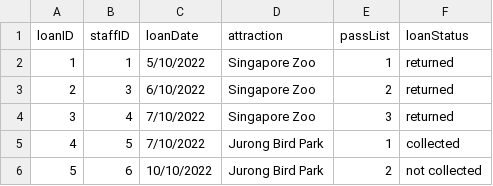
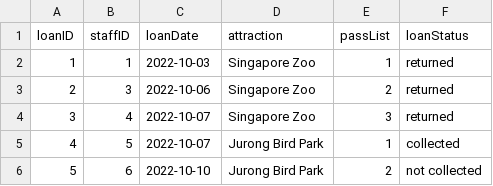
Before and after one commit to nataliechua/corporate-pass-booking-system, a CSV file: database/loan.csv, drawn as a sheet.

```diff
--- a/database/loan.csv
+++ b/database/loan.csv
@@ -1,6 +1,6 @@
 loanID,staffID,loanDate,attraction,passList,loanStatus,
-1,1,5/10/2022,Singapore Zoo,1,returned,
-2,3,6/10/2022,Singapore Zoo,2,returned,
-3,4,7/10/2022,Singapore Zoo,3,returned,
-4,5,7/10/2022,Jurong Bird Park,1,collected,
-5,6,10/10/2022,Jurong Bird Park,2,not collected,
+1,1,2022-10-03,Singapore Zoo,1,returned,
+2,3,2022-10-06,Singapore Zoo,2,returned,
+3,4,2022-10-07,Singapore Zoo,3,returned,
+4,5,2022-10-07,Jurong Bird Park,1,collected,
+5,6,2022-10-10,Jurong Bird Park,2,not collected,
```
Also changed, not shown: 19 other files.
